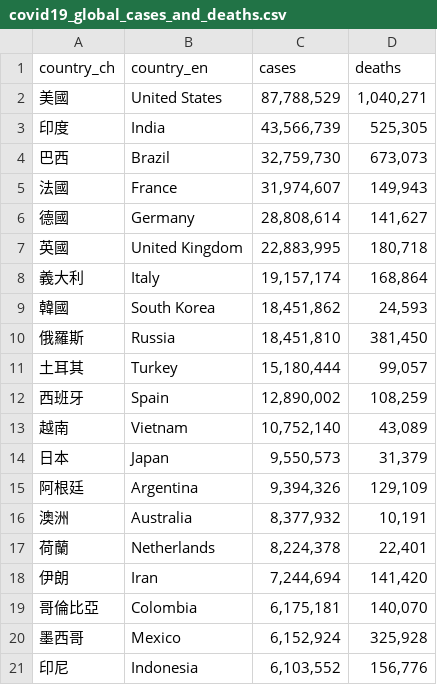
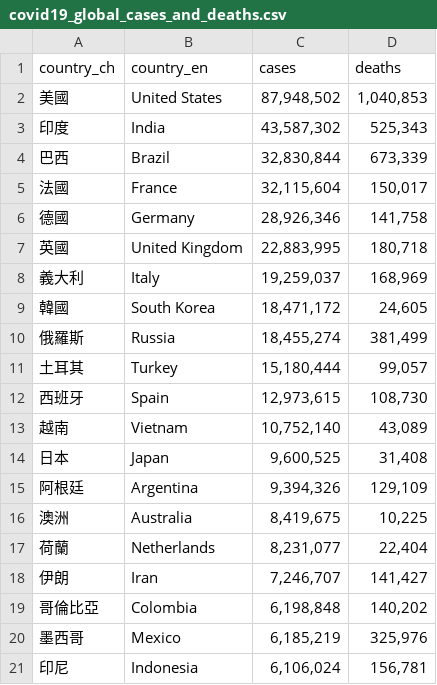
Before and after one commit to peter279k/cdc-data-mirror, a CSV file: covid19_global_cases_and_deaths.csv, drawn as a sheet; only a part is shown; the diff covers the shown part only.

```diff
--- a/covid19_global_cases_and_deaths.csv
+++ b/covid19_global_cases_and_deaths.csv
@@ -1,21 +1,21 @@
 country_ch,country_en,cases,deaths
-美國,United States,"87,788,529","1,040,271"
-印度,India,"43,566,739","525,305"
-巴西,Brazil,"32,759,730","673,073"
-法國,France,"31,974,607","149,943"
-德國,Germany,"28,808,614","141,627"
+美國,United States,"87,948,502","1,040,853"
+印度,India,"43,587,302","525,343"
+巴西,Brazil,"32,830,844","673,339"
+法國,France,"32,115,604","150,017"
+德國,Germany,"28,926,346","141,758"
 英國,United Kingdom,"22,883,995","180,718"
-義大利,Italy,"19,157,174","168,864"
-韓國,South Korea,"18,451,862","24,593"
-俄羅斯,Russia,"18,451,810","381,450"
+義大利,Italy,"19,259,037","168,969"
+韓國,South Korea,"18,471,172","24,605"
+俄羅斯,Russia,"18,455,274","381,499"
 土耳其,Turkey,"15,180,444","99,057"
-西班牙,Spain,"12,890,002","108,259"
+西班牙,Spain,"12,973,615","108,730"
 越南,Vietnam,"10,752,140","43,089"
-日本,Japan,"9,550,573","31,379"
+日本,Japan,"9,600,525","31,408"
 阿根廷,Argentina,"9,394,326","129,109"
-澳洲,Australia,"8,377,932","10,191"
-荷蘭,Netherlands,"8,224,378","22,401"
-伊朗,Iran,"7,244,694","141,420"
-哥倫比亞,Colombia,"6,175,181","140,070"
-墨西哥,Mexico,"6,152,924","325,928"
-印尼,Indonesia,"6,103,552","156,776"
+澳洲,Australia,"8,419,675","10,225"
+荷蘭,Netherlands,"8,231,077","22,404"
+伊朗,Iran,"7,246,707","141,427"
+哥倫比亞,Colombia,"6,198,848","140,202"
+墨西哥,Mexico,"6,185,219","325,976"
+印尼,Indonesia,"6,106,024","156,781"
```
Also changed, not shown: 3 added rows, 3 removed rows and 124 edited cells elsewhere in this file, 3 other files.
